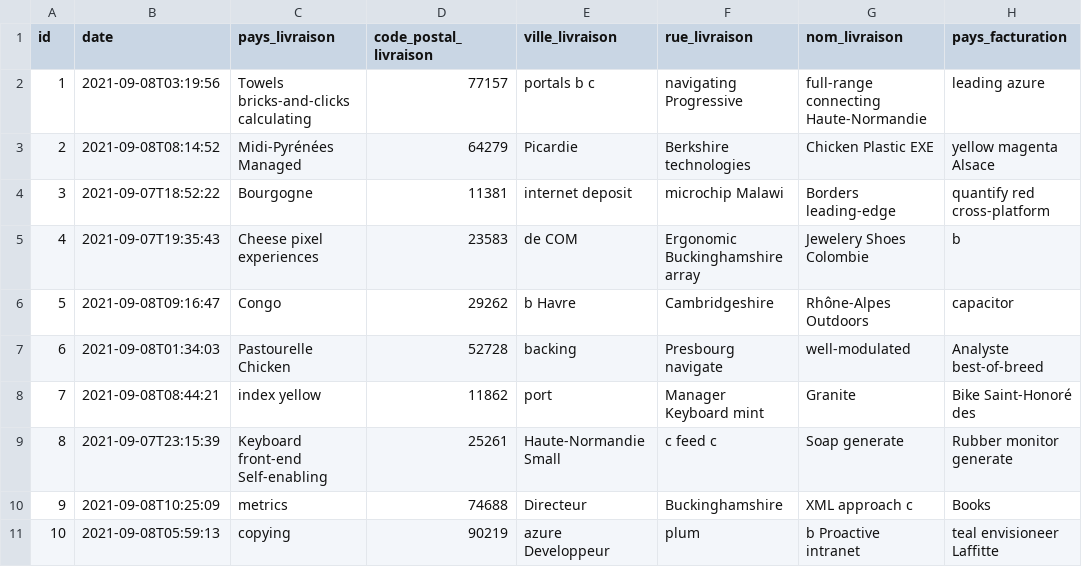
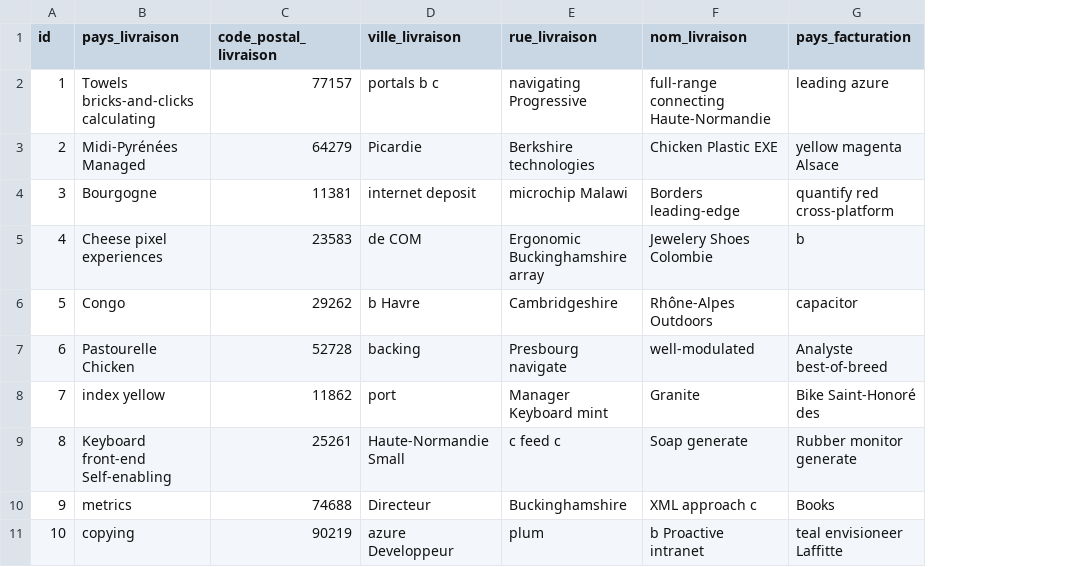
Before and after one commit to feykro/dranse, a CSV file: src/main/resources/config/liquibase/fake-data/commande.csv, drawn as a sheet; only a part is shown; the diff names each change by its address in the sheet, - before the commit and + after, or states it on an @@ line.

```diff
--- a/src/main/resources/config/liquibase/fake-data/commande.csv
+++ b/src/main/resources/config/liquibase/fake-data/commande.csv
-column B (date), rows 2-11: 2021-09-08T03:19:56 | 2021-09-08T08:14:52 | 2021-09-07T18:52:22 | 2021-09-07T19:35:43 | 2021-09-08T09:16:47 | 2021-09-08T01:34:03 | 2021-09-08T08:44:21 | 2021-09-07T23:15:39 | 2021-09-08T10:25:09 | 2021-09-08T05:59:13
```
Also changed, not shown: 11 other files.
